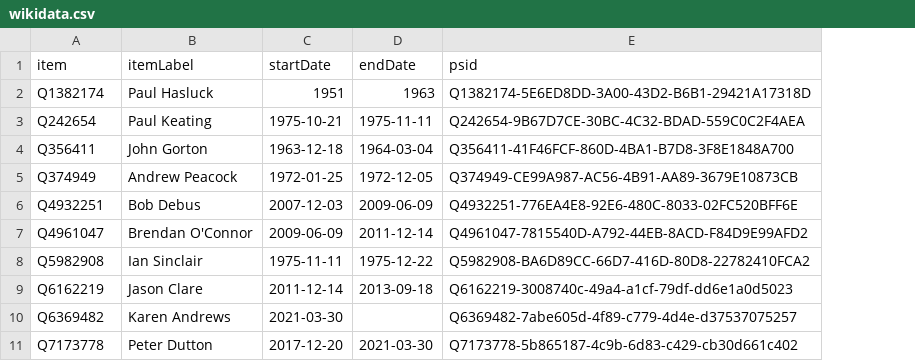
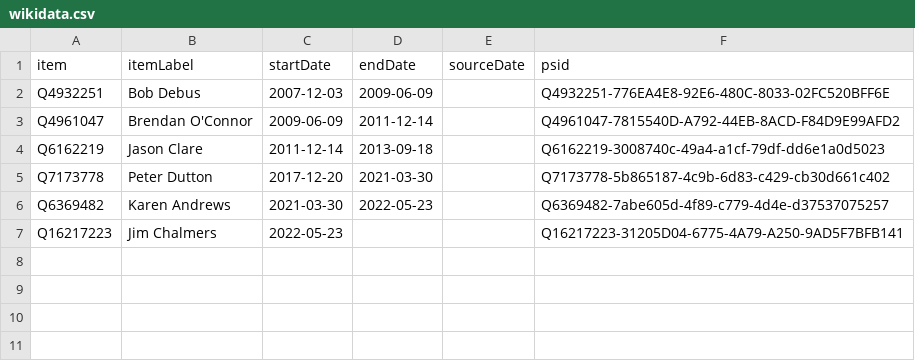
Before and after one commit to every-politician-scrapers/australia-cabinet, a CSV file: sources/home-affairs/wikidata.csv, drawn as a sheet; removed rows and columns are numbered as before the commit, all else as after; the diff names each change by its address in the sheet, - before the commit and + after, or states it on an @@ line.

```diff
--- a/sources/home-affairs/wikidata.csv
+++ b/sources/home-affairs/wikidata.csv
+column E (sourceDate), empty
-row 2: Q1382174 | Paul Hasluck | 1951 | 1963 | Q1382174-5E6ED8DD-3A00-43D2-B6B1-29421A17318D
-row 3: Q242654 | Paul Keating | 1975-10-21 | 1975-11-11 | Q242654-9B67D7CE-30BC-4C32-BDAD-559C0C2F4AEA
-row 4: Q356411 | John Gorton | 1963-12-18 | 1964-03-04 | Q356411-41F46FCF-860D-4BA1-B7D8-3F8E1848A700
-row 5: Q374949 | Andrew Peacock | 1972-01-25 | 1972-12-05 | Q374949-CE99A987-AC56-4B91-AA89-3679E10873CB
-row 8: Q5982908 | Ian Sinclair | 1975-11-11 | 1975-12-22 | Q5982908-BA6D89CC-66D7-416D-80D8-22782410FCA2
-row 10: Q6369482 | Karen Andrews | 2021-03-30 |  | Q6369482-7abe605d-4f89-c779-4d4e-d37537075257
+row 6: Q6369482 | Karen Andrews | 2021-03-30 | 2022-05-23 |  | Q6369482-7abe605d-4f89-c779-4d4e-d37537075257
+row 7: Q16217223 | Jim Chalmers | 2022-05-23 |  |  | Q16217223-31205D04-6775-4A79-A250-9AD5F7BFB141
```
Also changed, not shown: sources/home-affairs/diff.csv, sources/home-affairs/scraped.csv.
